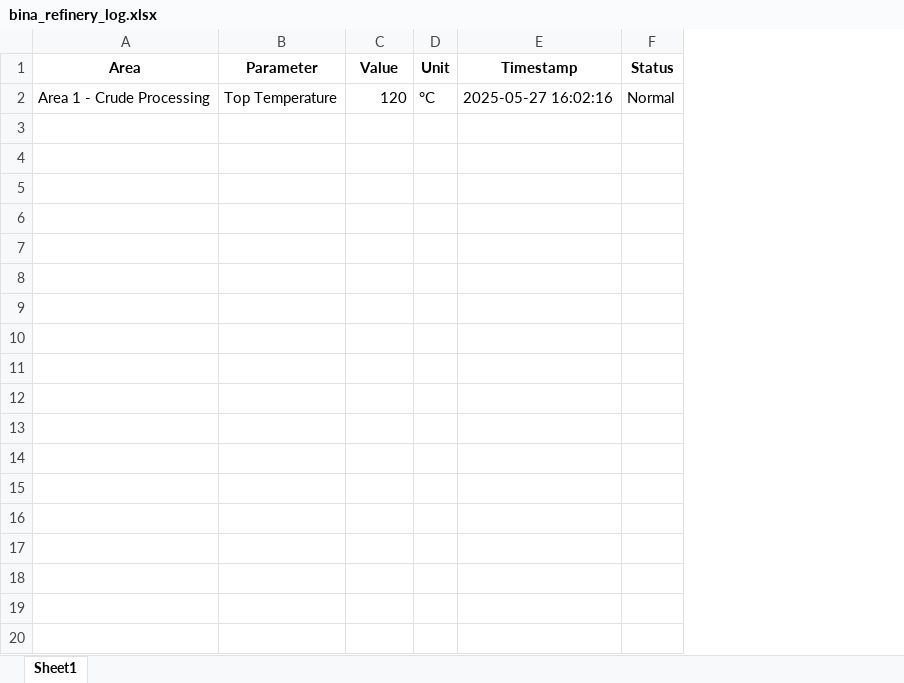
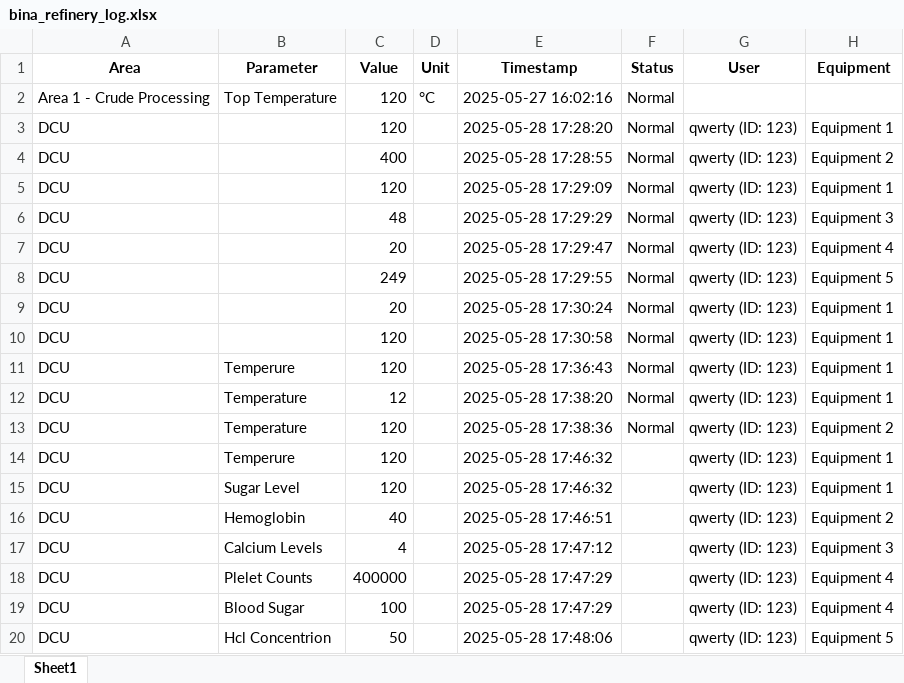
Before and after one commit to Ayush021-Dev/Face_Authenticaion_App, an Excel workbook: bina_refinery_log.xlsx, sheet Sheet1, drawn as a sheet; only a part is shown; values as stored, in another font and other column widths than the file's, no borders; the diff covers the shown part only; the diff names each change by its address in the sheet, - before the commit and + after, or states it on an @@ line.

Commit message:
taking multiple params

```diff
--- a/bina_refinery_log.xlsx (sheet Sheet1)
+++ b/bina_refinery_log.xlsx (sheet Sheet1)
+column G (User), empty
+column H (Equipment), empty
+row 3: DCU |  | 120 |  | 2025-05-28 17:28:20 | Normal | qwerty (ID: 123) | Equipment 1
+row 4: DCU |  | 400 |  | 2025-05-28 17:28:55 | Normal | qwerty (ID: 123) | Equipment 2
+row 5: DCU |  | 120 |  | 2025-05-28 17:29:09 | Normal | qwerty (ID: 123) | Equipment 1
+row 6: DCU |  | 48 |  | 2025-05-28 17:29:29 | Normal | qwerty (ID: 123) | Equipment 3
+row 7: DCU |  | 20 |  | 2025-05-28 17:29:47 | Normal | qwerty (ID: 123) | Equipment 4
+row 8: DCU |  | 249 |  | 2025-05-28 17:29:55 | Normal | qwerty (ID: 123) | Equipment 5
+row 9: DCU |  | 20 |  | 2025-05-28 17:30:24 | Normal | qwerty (ID: 123) | Equipment 1
+row 10: DCU |  | 120 |  | 2025-05-28 17:30:58 | Normal | qwerty (ID: 123) | Equipment 1
+row 11: DCU | Temperure | 120 |  | 2025-05-28 17:36:43 | Normal | qwerty (ID: 123) | Equipment 1
+row 12: DCU | Temperature | 12 |  | 2025-05-28 17:38:20 | Normal | qwerty (ID: 123) | Equipment 1
+row 13: DCU | Temperature | 120 |  | 2025-05-28 17:38:36 | Normal | qwerty (ID: 123) | Equipment 2
+row 14: DCU | Temperure | 120 |  | 2025-05-28 17:46:32 |  | qwerty (ID: 123) | Equipment 1
+row 15: DCU | Sugar Level | 120 |  | 2025-05-28 17:46:32 |  | qwerty (ID: 123) | Equipment 1
+row 16: DCU | Hemoglobin | 40 |  | 2025-05-28 17:46:51 |  | qwerty (ID: 123) | Equipment 2
+row 17: DCU | Calcium Levels | 4 |  | 2025-05-28 17:47:12 |  | qwerty (ID: 123) | Equipment 3
+row 18: DCU | Plelet Counts | 400000 |  | 2025-05-28 17:47:29 |  | qwerty (ID: 123) | Equipment 4
+row 19: DCU | Blood Sugar | 100 |  | 2025-05-28 17:47:29 |  | qwerty (ID: 123) | Equipment 4
+row 20: DCU | Hcl Concentrion | 50 |  | 2025-05-28 17:48:06 |  | qwerty (ID: 123) | Equipment 5
```
Also changed, not shown: 13 added rows elsewhere in this sheet, 3 other files.
